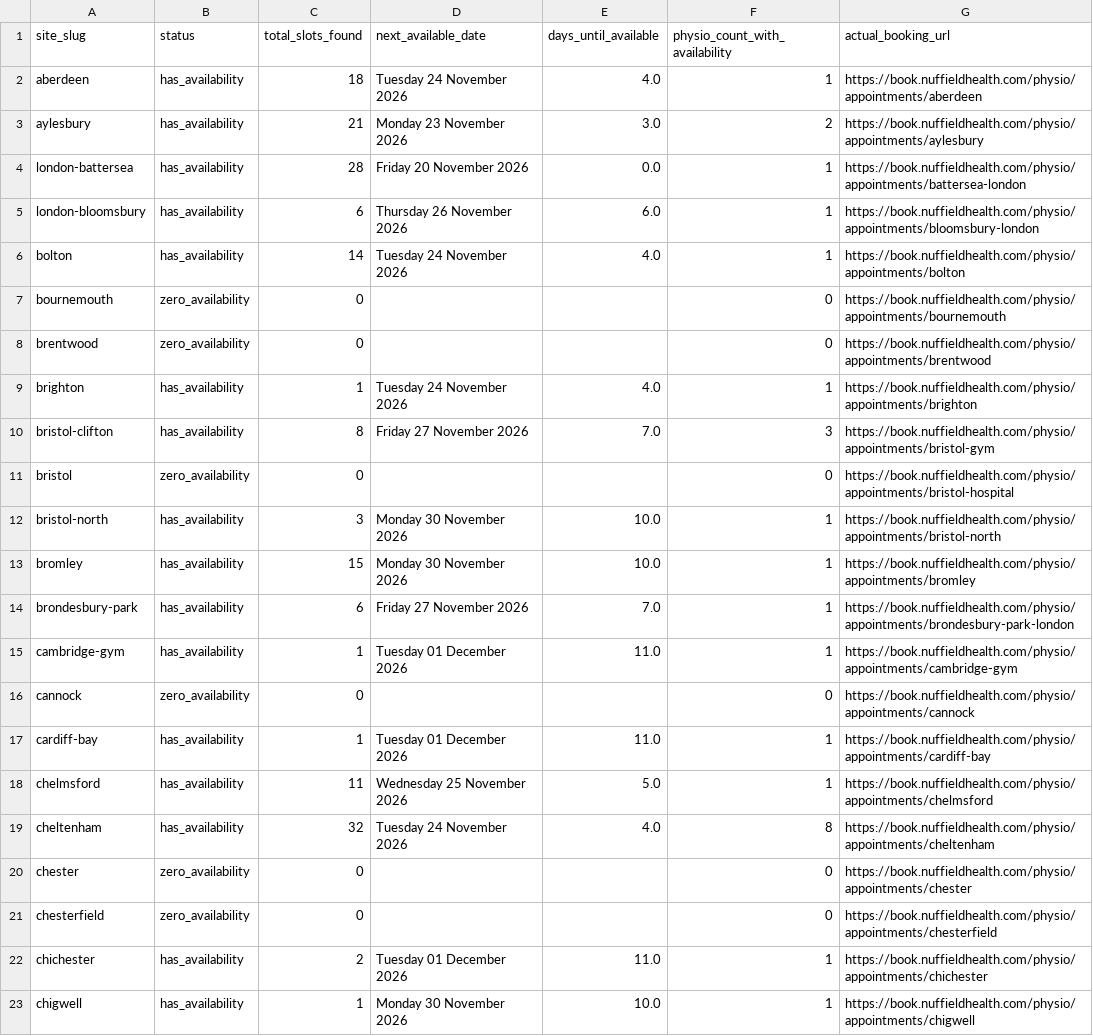
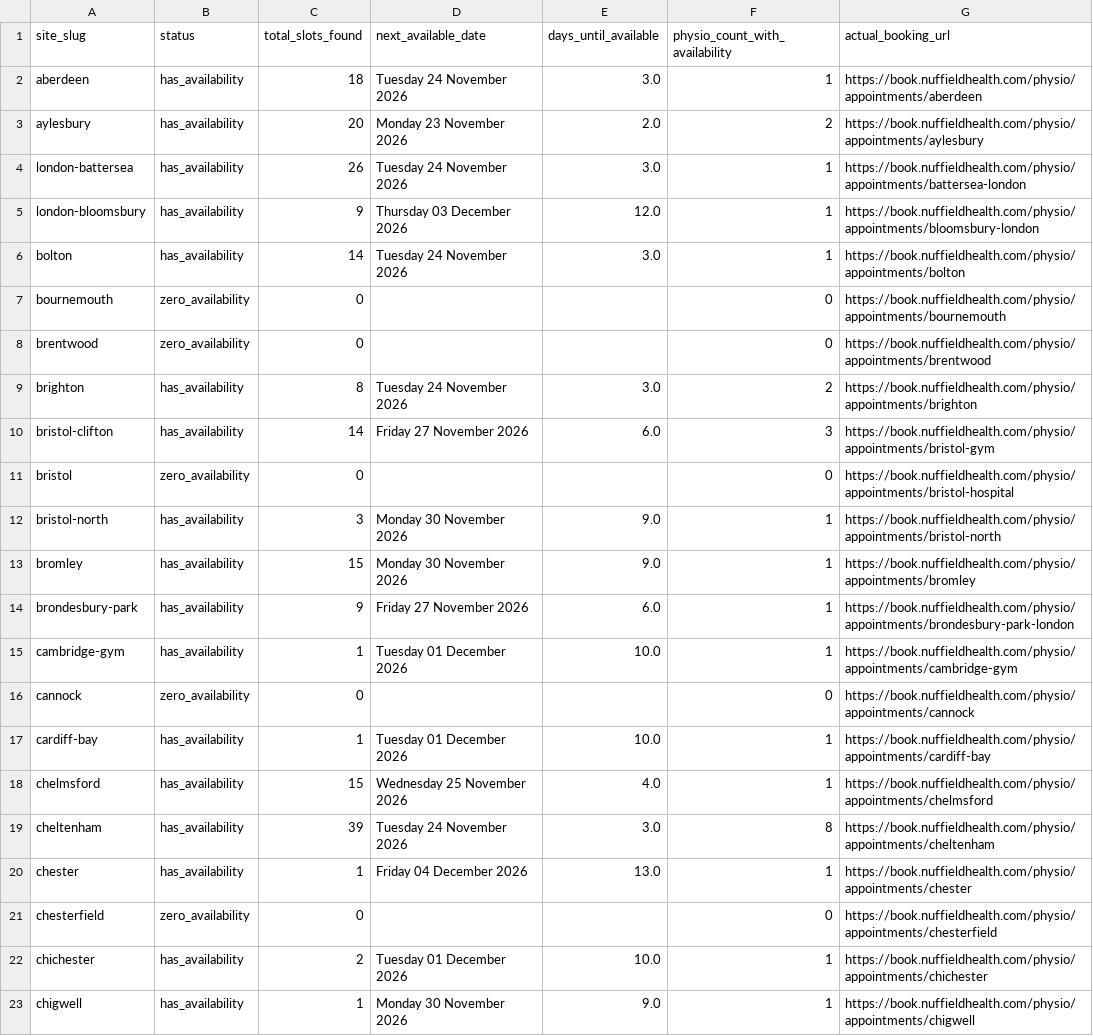
Before and after one commit to Markie454/nuffield-physio-dashboard, a CSV file: site_status_summary.csv, drawn as a sheet; only a part is shown; the diff covers the shown part only.

```diff
--- a/site_status_summary.csv
+++ b/site_status_summary.csv
@@ -1,23 +1,23 @@
 site_slug,status,total_slots_found,next_available_date,days_until_available,physio_count_with_availability,actual_booking_url
-aberdeen,has_availability,18,Tuesday 24 November 2026,4.0,1,https://book.nuffieldhealth.com/physio/appointments/aberdeen
-aylesbury,has_availability,21,Monday 23 November 2026,3.0,2,https://book.nuffieldhealth.com/physio/appointments/aylesbury
-london-battersea,has_availability,28,Friday 20 November 2026,0.0,1,https://book.nuffieldhealth.com/physio/appointments/battersea-london
-london-bloomsbury,has_availability,6,Thursday 26 November 2026,6.0,1,https://book.nuffieldhealth.com/physio/appointments/bloomsbury-london
-bolton,has_availability,14,Tuesday 24 November 2026,4.0,1,https://book.nuffieldhealth.com/physio/appointments/bolton
+aberdeen,has_availability,18,Tuesday 24 November 2026,3.0,1,https://book.nuffieldhealth.com/physio/appointments/aberdeen
+aylesbury,has_availability,20,Monday 23 November 2026,2.0,2,https://book.nuffieldhealth.com/physio/appointments/aylesbury
+london-battersea,has_availability,26,Tuesday 24 November 2026,3.0,1,https://book.nuffieldhealth.com/physio/appointments/battersea-london
+london-bloomsbury,has_availability,9,Thursday 03 December 2026,12.0,1,https://book.nuffieldhealth.com/physio/appointments/bloomsbury-london
+bolton,has_availability,14,Tuesday 24 November 2026,3.0,1,https://book.nuffieldhealth.com/physio/appointments/bolton
 bournemouth,zero_availability,0,,,0,https://book.nuffieldhealth.com/physio/appointments/bournemouth
 brentwood,zero_availability,0,,,0,https://book.nuffieldhealth.com/physio/appointments/brentwood
-brighton,has_availability,1,Tuesday 24 November 2026,4.0,1,https://book.nuffieldhealth.com/physio/appointments/brighton
-bristol-clifton,has_availability,8,Friday 27 November 2026,7.0,3,https://book.nuffieldhealth.com/physio/appointments/bristol-gym
+brighton,has_availability,8,Tuesday 24 November 2026,3.0,2,https://book.nuffieldhealth.com/physio/appointments/brighton
+bristol-clifton,has_availability,14,Friday 27 November 2026,6.0,3,https://book.nuffieldhealth.com/physio/appointments/bristol-gym
 bristol,zero_availability,0,,,0,https://book.nuffieldhealth.com/physio/appointments/bristol-hospital
-bristol-north,has_availability,3,Monday 30 November 2026,10.0,1,https://book.nuffieldhealth.com/physio/appointments/bristol-north
-bromley,has_availability,15,Monday 30 November 2026,10.0,1,https://book.nuffieldhealth.com/physio/appointments/bromley
-brondesbury-park,has_availability,6,Friday 27 November 2026,7.0,1,https://book.nuffieldhealth.com/physio/appointments/brondesbury-park-london
-cambridge-gym,has_availability,1,Tuesday 01 December 2026,11.0,1,https://book.nuffieldhealth.com/physio/appointments/cambridge-gym
+bristol-north,has_availability,3,Monday 30 November 2026,9.0,1,https://book.nuffieldhealth.com/physio/appointments/bristol-north
+bromley,has_availability,15,Monday 30 November 2026,9.0,1,https://book.nuffieldhealth.com/physio/appointments/bromley
+brondesbury-park,has_availability,9,Friday 27 November 2026,6.0,1,https://book.nuffieldhealth.com/physio/appointments/brondesbury-park-london
+cambridge-gym,has_availability,1,Tuesday 01 December 2026,10.0,1,https://book.nuffieldhealth.com/physio/appointments/cambridge-gym
 cannock,zero_availability,0,,,0,https://book.nuffieldhealth.com/physio/appointments/cannock
-cardiff-bay,has_availability,1,Tuesday 01 December 2026,11.0,1,https://book.nuffieldhealth.com/physio/appointments/cardiff-bay
-chelmsford,has_availability,11,Wednesday 25 November 2026,5.0,1,https://book.nuffieldhealth.com/physio/appointments/chelmsford
-cheltenham,has_availability,32,Tuesday 24 November 2026,4.0,8,https://book.nuffieldhealth.com/physio/appointments/cheltenham
-chester,zero_availability,0,,,0,https://book.nuffieldhealth.com/physio/appointments/chester
+cardiff-bay,has_availability,1,Tuesday 01 December 2026,10.0,1,https://book.nuffieldhealth.com/physio/appointments/cardiff-bay
+chelmsford,has_availability,15,Wednesday 25 November 2026,4.0,1,https://book.nuffieldhealth.com/physio/appointments/chelmsford
+cheltenham,has_availability,39,Tuesday 24 November 2026,3.0,8,https://book.nuffieldhealth.com/physio/appointments/cheltenham
+chester,has_availability,1,Friday 04 December 2026,13.0,1,https://book.nuffieldhealth.com/physio/appointments/chester
 chesterfield,zero_availability,0,,,0,https://book.nuffieldhealth.com/physio/appointments/chesterfield
-chichester,has_availability,2,Tuesday 01 December 2026,11.0,1,https://book.nuffieldhealth.com/physio/appointments/chichester
-chigwell,has_availability,1,Monday 30 November 2026,10.0,1,https://book.nuffieldhealth.com/physio/appointments/chigwell
+chichester,has_availability,2,Tuesday 01 December 2026,10.0,1,https://book.nuffieldhealth.com/physio/appointments/chichester
+chigwell,has_availability,1,Monday 30 November 2026,9.0,1,https://book.nuffieldhealth.com/physio/appointments/chigwell
```
Also changed, not shown: 116 edited cells elsewhere in this file, all_sites_day_summary.csv, 2 other files.
